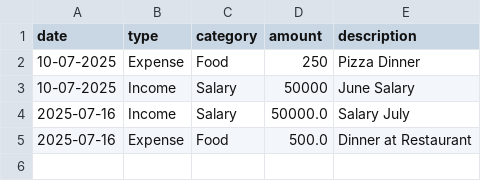
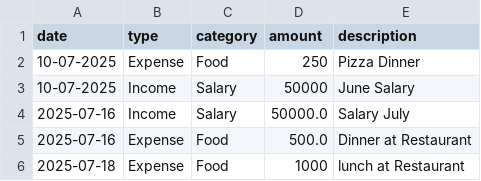
Before and after one commit to akshatsingh05/Expense-Tracker, a CSV file: data.csv, drawn as a sheet.

```diff
--- a/data.csv
+++ b/data.csv
@@ -5 +5,2 @@ date,type,category,amount,description
 2025-07-16,Expense,Food,500.0,Dinner at Restaurant
+2025-07-18,Expense,Food,1000,lunch at Restaurant
```
Also changed, not shown: 1 other file.
